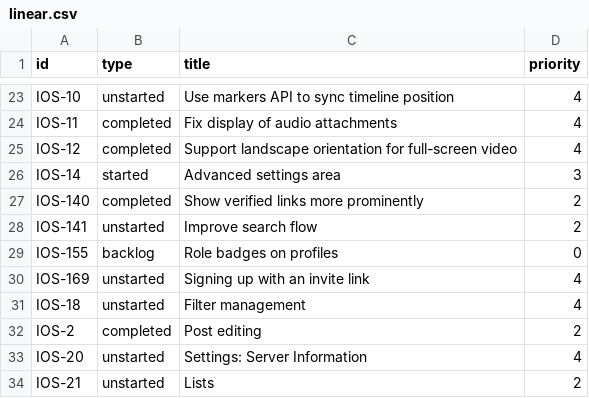
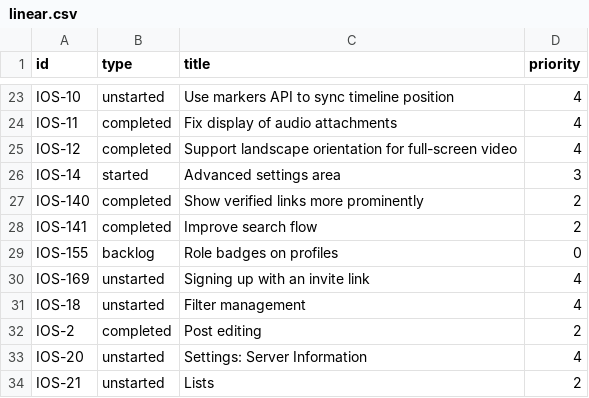
Before and after one commit to mauforonda/mastodon_progress, a CSV file: linear.csv, drawn as a sheet; only a part is shown, gaps mark what is left out.

```diff
--- a/linear.csv
+++ b/linear.csv
@@ -27,3 +27,3 @@ IOS-14,started,Advanced settings area,3
 IOS-140,completed,Show verified links more prominently,2
-IOS-141,unstarted,Improve search flow,2
+IOS-141,completed,Improve search flow,2
 IOS-155,backlog,Role badges on profiles,0
```
Also changed, not shown: 1 other file.
